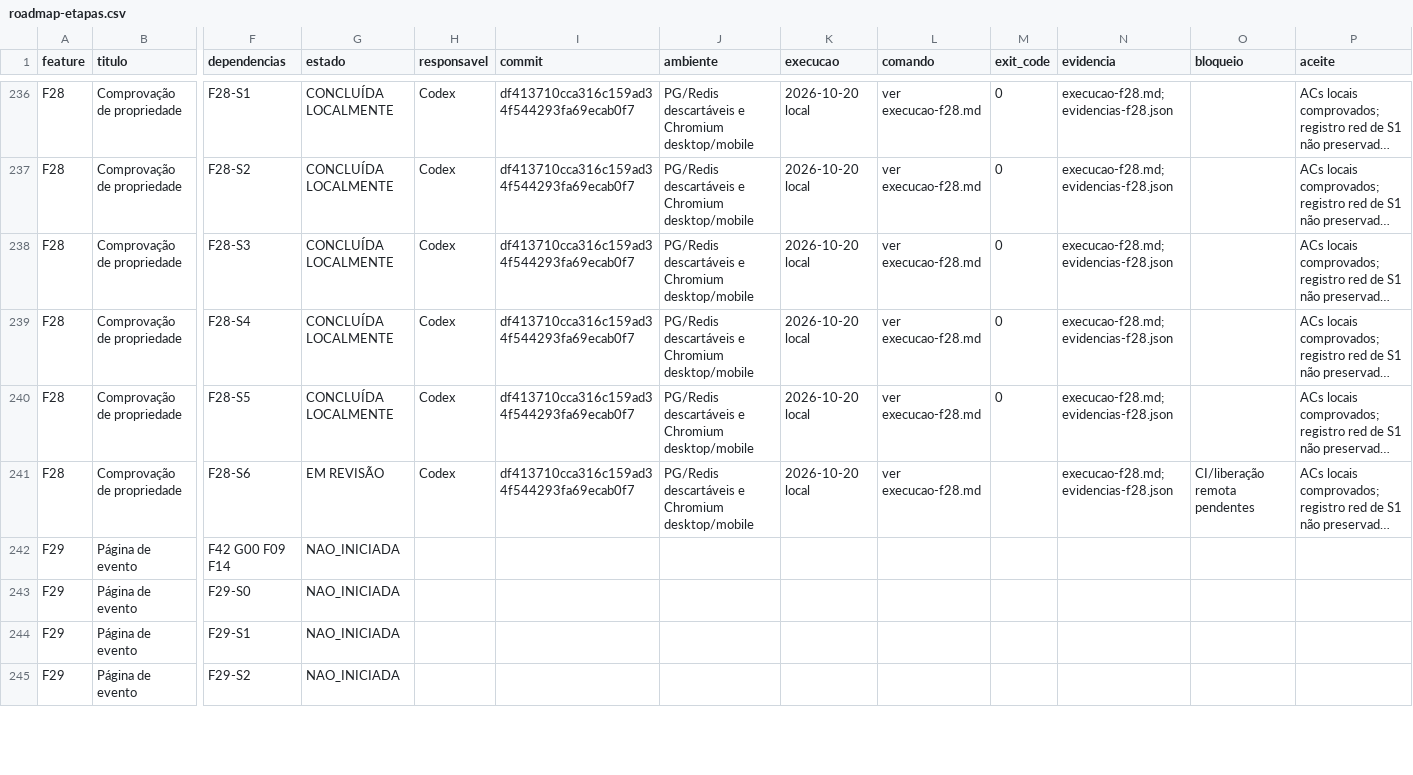
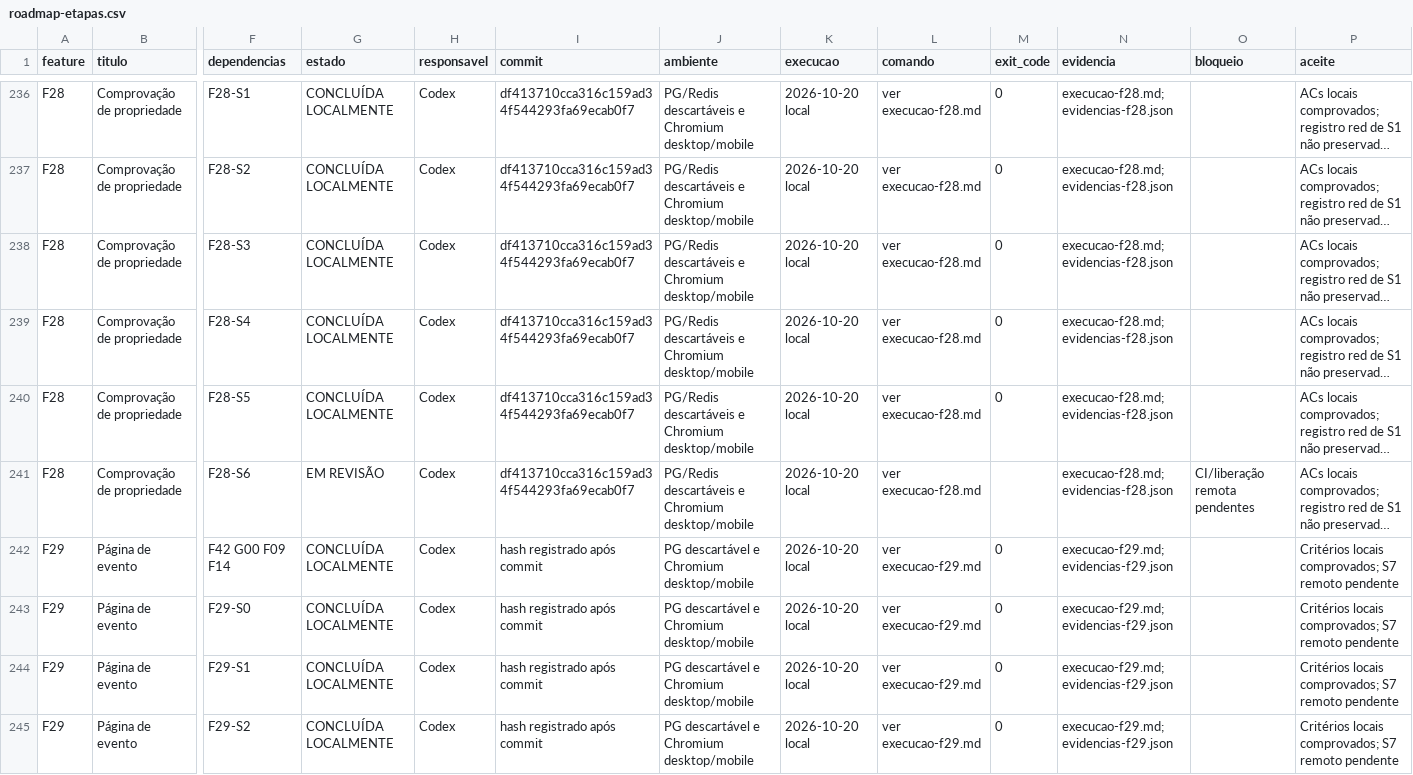
Before and after one commit to MentesReprogramadas/divulgadorlink, a CSV file: docs/planejamento-features/roadmap-etapas.csv, drawn as a sheet; only a part is shown, gaps mark what is left out; long unchanged cells end in …; the diff covers the shown part only; the diff names each change by its address in the sheet, - before the commit and + after, or states it on an @@ line.

```diff
--- a/docs/planejamento-features/roadmap-etapas.csv
+++ b/docs/planejamento-features/roadmap-etapas.csv
-G242:G245 (estado): NAO_INICIADA
+G242:G245 (estado): CONCLUÍDA LOCALMENTE
-H242:H245 (responsavel): (empty)
+H242:H245 (responsavel): Codex
-I242:I245 (commit): (empty)
+I242:I245 (commit): hash registrado após commit
-J242:J245 (ambiente): (empty)
+J242:J245 (ambiente): PG descartável e Chromium desktop/mobile
-K242:K245 (execucao): (empty)
+K242:K245 (execucao): 2026-10-20 local
-L242:L245 (comando): (empty)
+L242:L245 (comando): ver execucao-f29.md
-M242:M245 (exit_code): (empty)
+M242:M245 (exit_code): 0
-N242:N245 (evidencia): (empty)
+N242:N245 (evidencia): execucao-f29.md; evidencias-f29.json
-P242:P245 (aceite): (empty)
+P242:P245 (aceite): Critérios locais comprovados; S7 remoto pendente
```
Also changed, not shown: 36 edited cells elsewhere in this file, docs/planejamento-features/matriz-aceitacao.csv, 58 other files.
